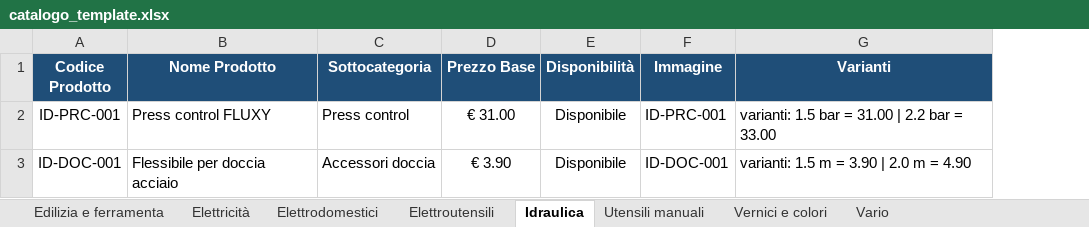
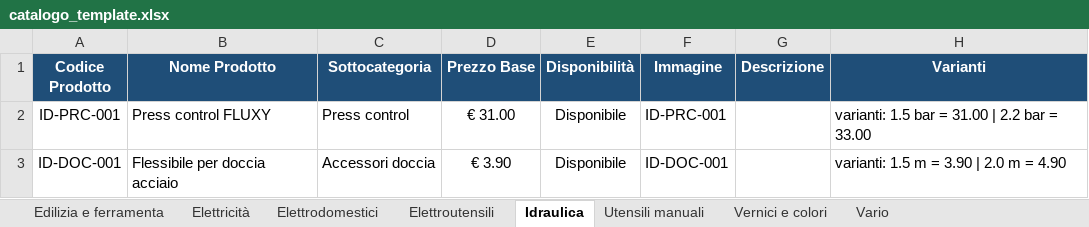
Before and after one commit to crballini/ferramentaballini, an Excel workbook: catalogo_template.xlsx, sheet Idraulica, drawn as a sheet; values as stored, in another font and other column widths than the file's, no borders; the diff names each change by its address in the sheet, - before the commit and + after, or states it on an @@ line.

```diff
--- a/catalogo_template.xlsx (sheet Idraulica)
+++ b/catalogo_template.xlsx (sheet Idraulica)
+column G (Descrizione), empty
```
Also changed, not shown: sheet Vernici e colori, sheet Edilizia e ferramenta, sheet Elettricità, sheet Vario, sheet Utensili manuali, sheet Elettroutensili, 1 more sheet, 3 other files.
